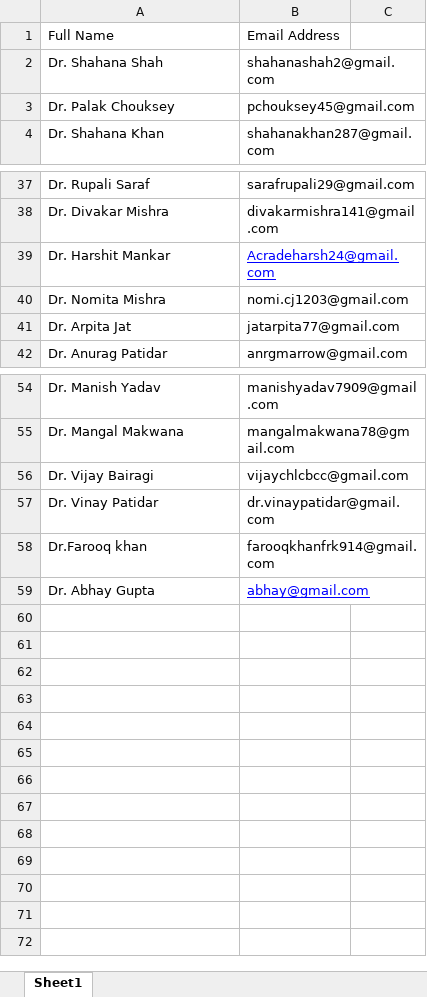
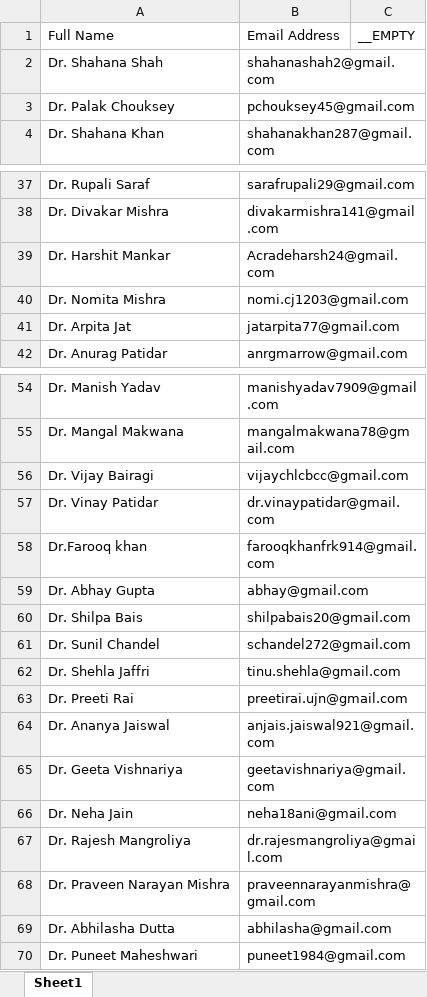
Before and after one commit to Shubh-Nagar/amaltas-university, an Excel workbook: public/assets/GCP Workshop.xlsx, sheet Sheet1, drawn as a sheet; only a part is shown, gaps mark what is left out; values as stored, in another font and other column widths than the file's, no borders; the diff names each change by its address in the sheet, - before the commit and + after, or states it on an @@ line.

```diff
--- a/public/assets/GCP Workshop.xlsx (sheet Sheet1)
+++ b/public/assets/GCP Workshop.xlsx (sheet Sheet1)
-C1: (empty)
+C1: __EMPTY
@@ B39 underline: on → off, text colour: #0000FF → black @@
@@ B59 underline: on → off, text colour: #0000FF → black @@
+row 60: Dr. Shilpa Bais | shilpabais20@gmail.com
+row 61: Dr. Sunil Chandel | schandel272@gmail.com
+row 62: Dr. Shehla Jaffri | tinu.shehla@gmail.com
+row 63: Dr. Preeti Rai | preetirai.ujn@gmail.com
+row 64: Dr. Ananya Jaiswal | anjais.jaiswal921@gmail.com
+row 65: Dr. Geeta Vishnariya | geetavishnariya@gmail.com
+row 66: Dr. Neha Jain | neha18ani@gmail.com
+row 67: Dr. Rajesh Mangroliya | dr.rajesmangroliya@gmail.com
+row 68: Dr. Praveen Narayan Mishra | praveennarayanmishra@gmail.com
+row 69: Dr. Abhilasha Dutta | abhilasha@gmail.com
+row 70: Dr. Puneet Maheshwari | puneet1984@gmail.com
```
Also changed, not shown: 22 other files.
